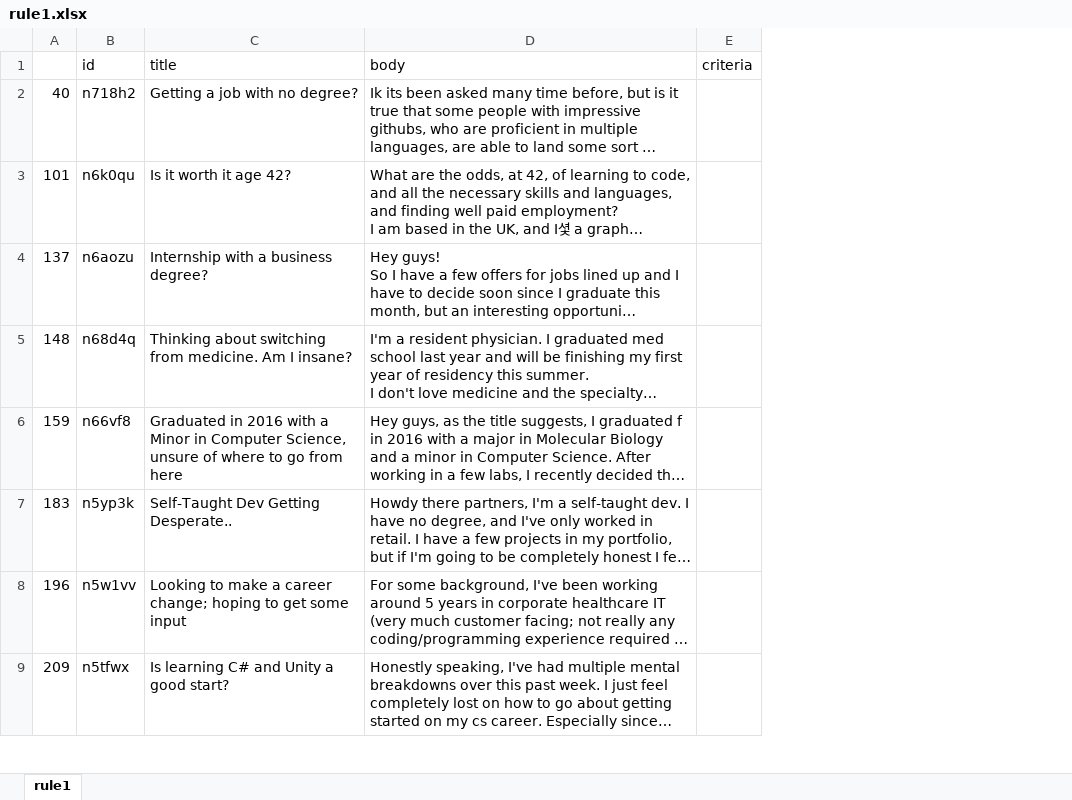
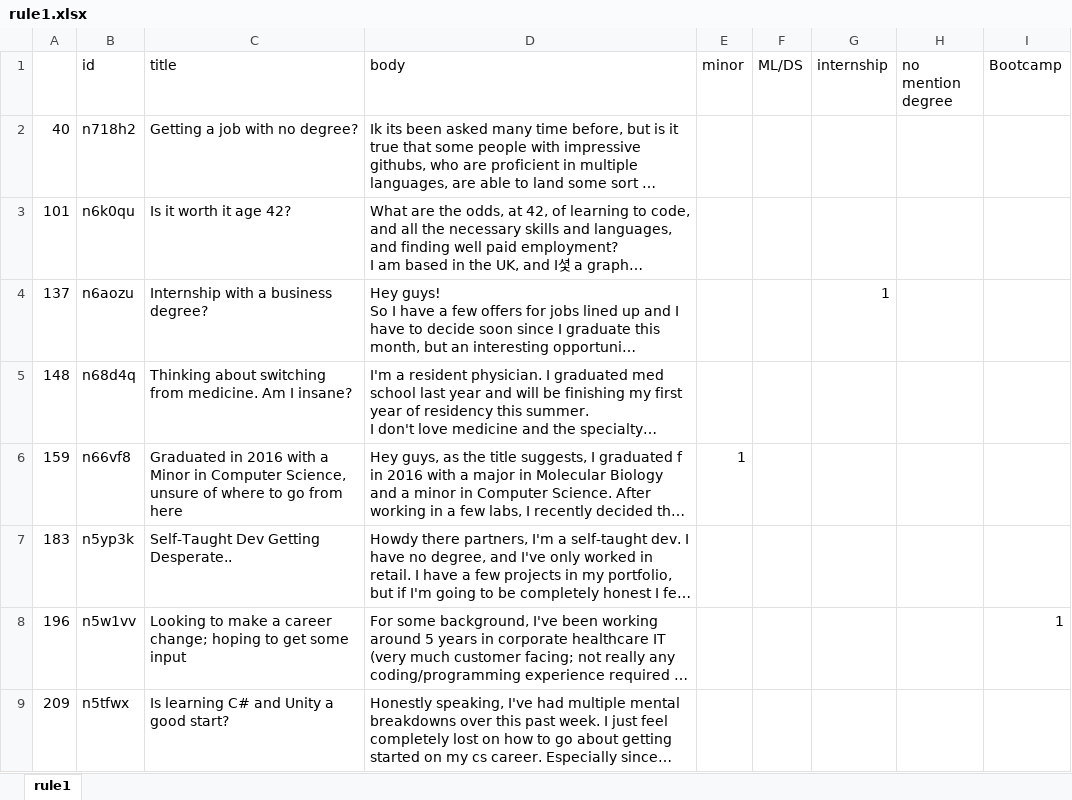
Before and after one commit to wooogler/reddit_virtual_sandbox, an Excel workbook: back/modsandbox/test_data/rule1.xlsx, sheet rule1, drawn as a sheet; only a part is shown; long unchanged cells end in …; values as stored, in another font and other column widths than the file's, no borders; removed rows and columns are numbered as before the commit, all else as after; the diff names each change by its address in the sheet, - before the commit and + after, or states it on an @@ line.

```diff
--- a/back/modsandbox/test_data/rule1.xlsx (sheet rule1)
+++ b/back/modsandbox/test_data/rule1.xlsx (sheet rule1)
-column E (criteria), empty
+column E (minor), row 6: 1
+column F (ML/DS), empty
+column G (internship), row 4: 1
+column H (no mention degree), empty
+column I (Bootcamp), row 8: 1
```
Also changed, not shown: 29 other files.
